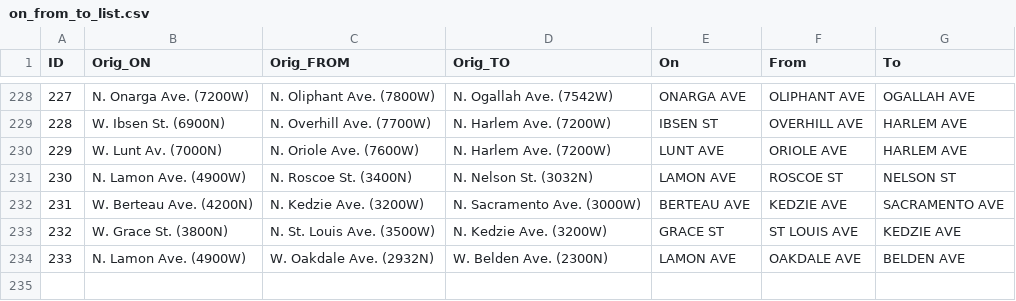
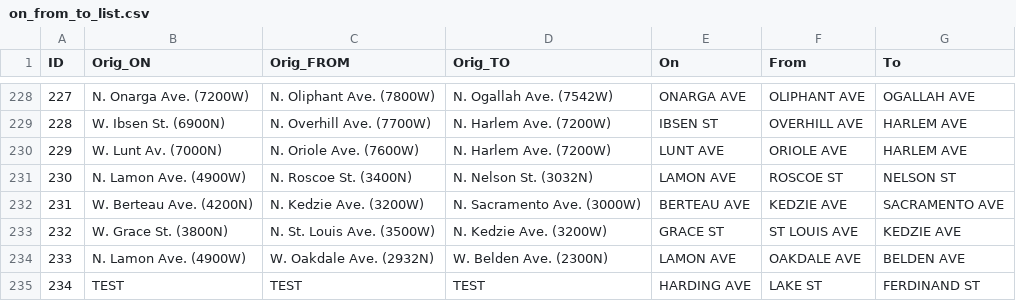
Before and after one commit to kristenhahn/on_from_to_mapping, a CSV file: on_from_to_list.csv, drawn as a sheet; only a part is shown, gaps mark what is left out; the diff names each change by its address in the sheet, - before the commit and + after, or states it on an @@ line.

Commit message:
modified test on-from-to list

```diff
--- a/on_from_to_list.csv
+++ b/on_from_to_list.csv
+row 235: 234 | TEST | TEST | TEST | HARDING AVE | LAKE ST | FERDINAND ST
```
